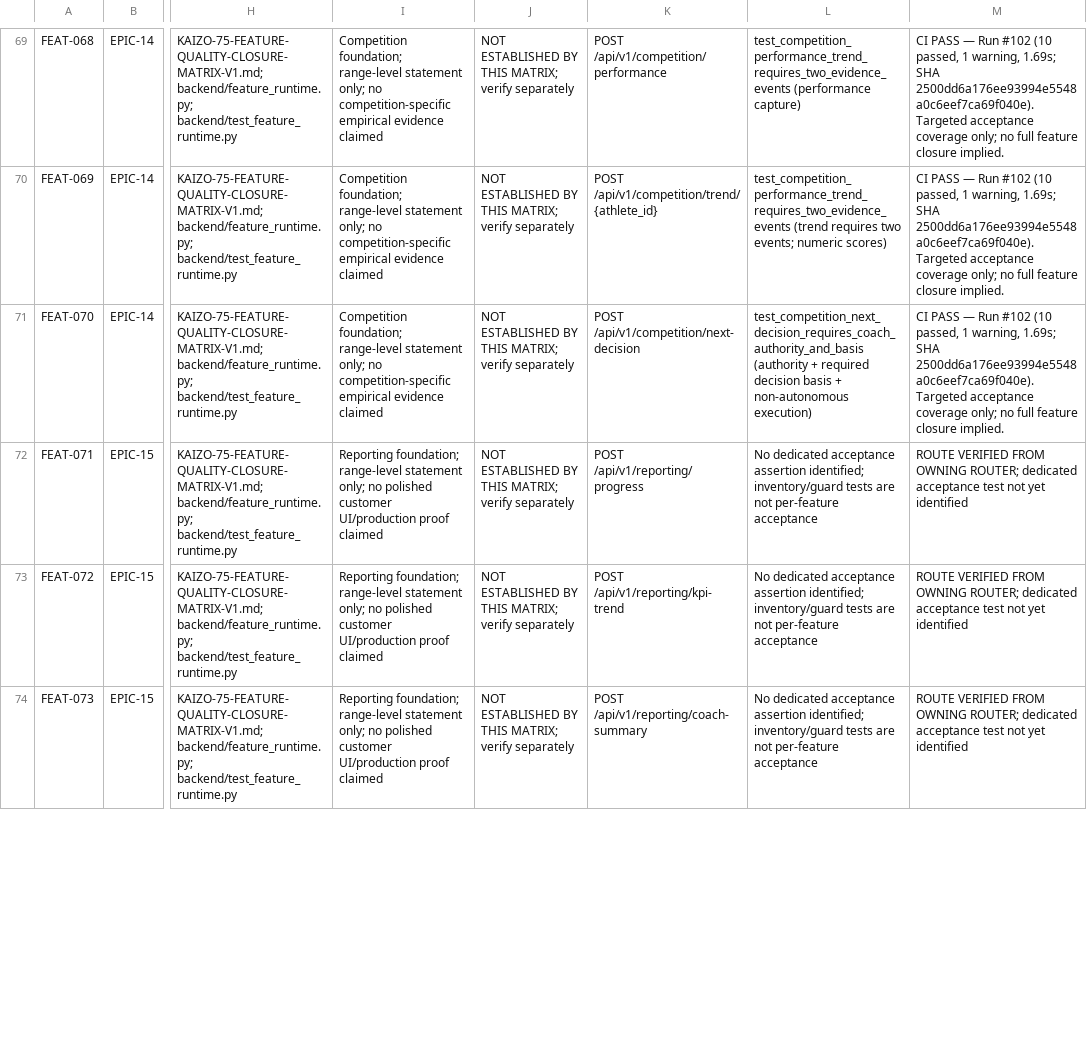
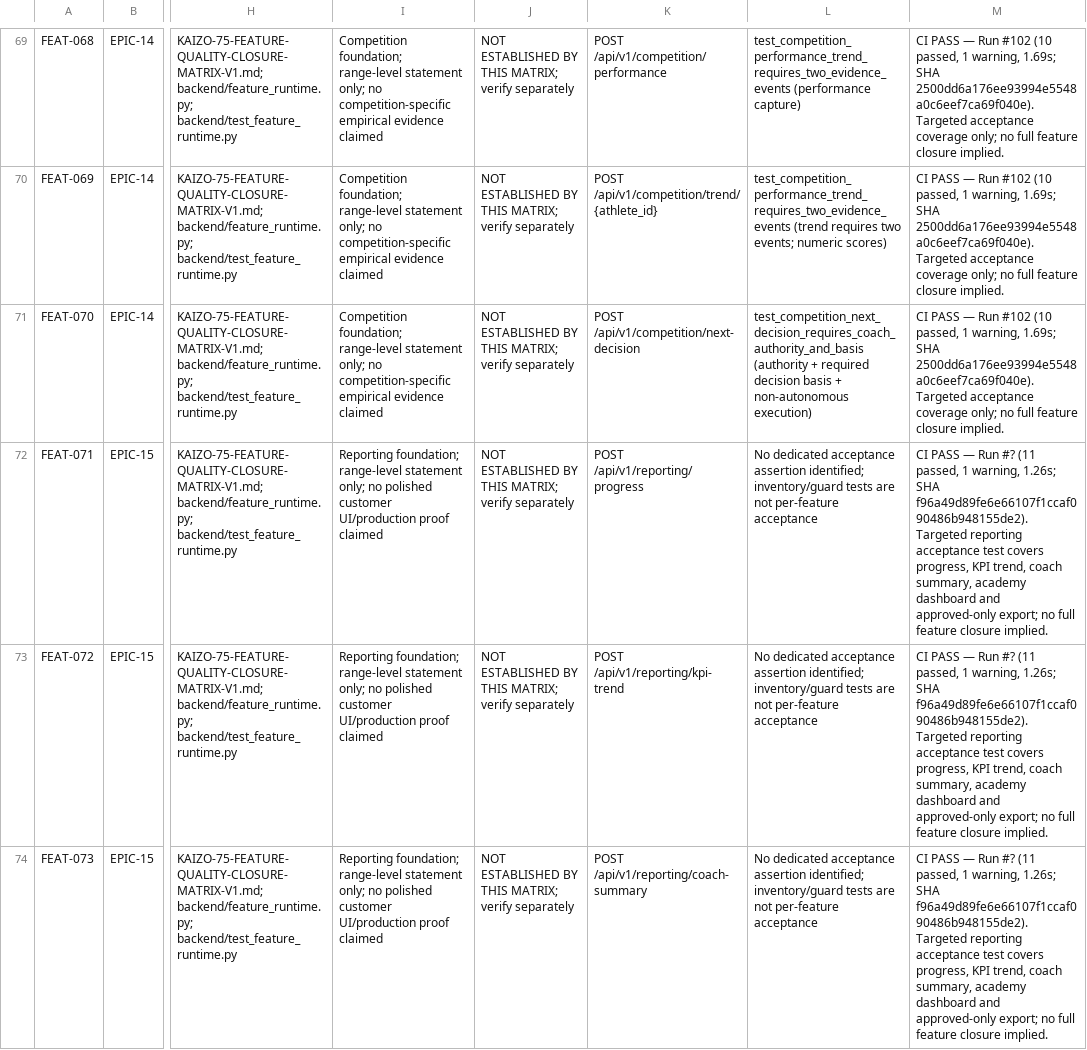
Before and after one commit to hazemwahdan-spec/kaizo-system-, a CSV file: docs/audits/KAIZO-75-FEATURE-EVIDENCE-TRACEABILITY-20261010.csv, drawn as a sheet; only a part is shown, gaps mark what is left out; the diff covers the shown part only; the diff names each change by its address in the sheet, - before the commit and + after, or states it on an @@ line.

Commit message:
audit: record reporting acceptance evidence for FEAT-071 to FEAT-075

```diff
--- a/docs/audits/KAIZO-75-FEATURE-EVIDENCE-TRACEABILITY-20261010.csv
+++ b/docs/audits/KAIZO-75-FEATURE-EVIDENCE-TRACEABILITY-20261010.csv
-M72:M74: ROUTE VERIFIED FROM OWNING ROUTER; dedicated acceptance test not yet identified
+M72:M74: CI PASS — Run #? (11 passed, 1 warning, 1.26s; SHA f96a49d89fe6e66107f1ccaf090486b948155de2). Targeted reporting acceptance test covers progress, KPI trend, coach summary, academy dashboard and approved-only export; no full feature closure implied.
```
Also changed, not shown: 2 edited cells elsewhere in this file.
